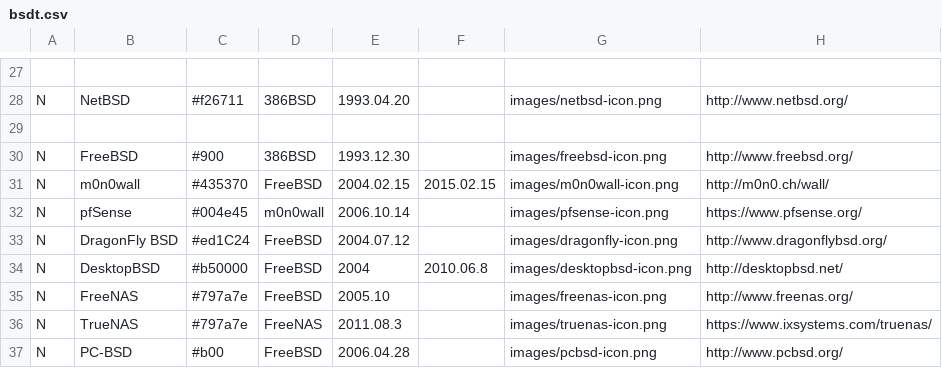
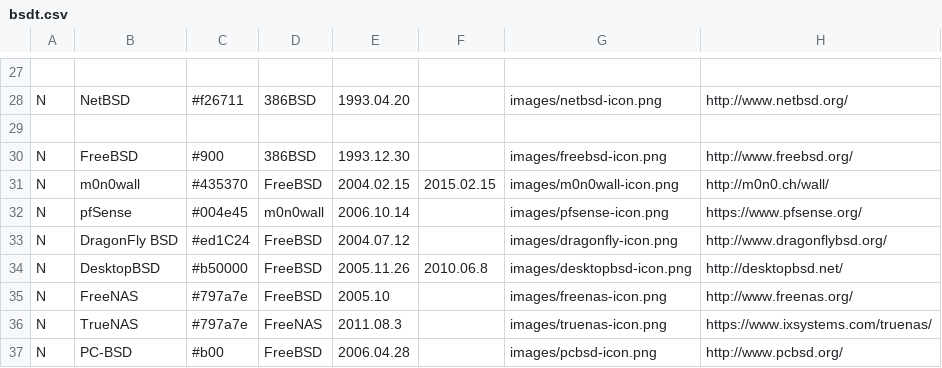
Before and after one commit to FabioLolix/BSD-Timeline, a CSV file: bsdt.csv, drawn as a sheet; only a part is shown, gaps mark what is left out; the diff names each change by its address in the sheet, - before the commit and + after, or states it on an @@ line.

Commit message:
[DesktopBSD] set start date to older release in distrowatch.com

```diff
--- a/bsdt.csv
+++ b/bsdt.csv
-E34: 2004
+E34: 2005.11.26
```
